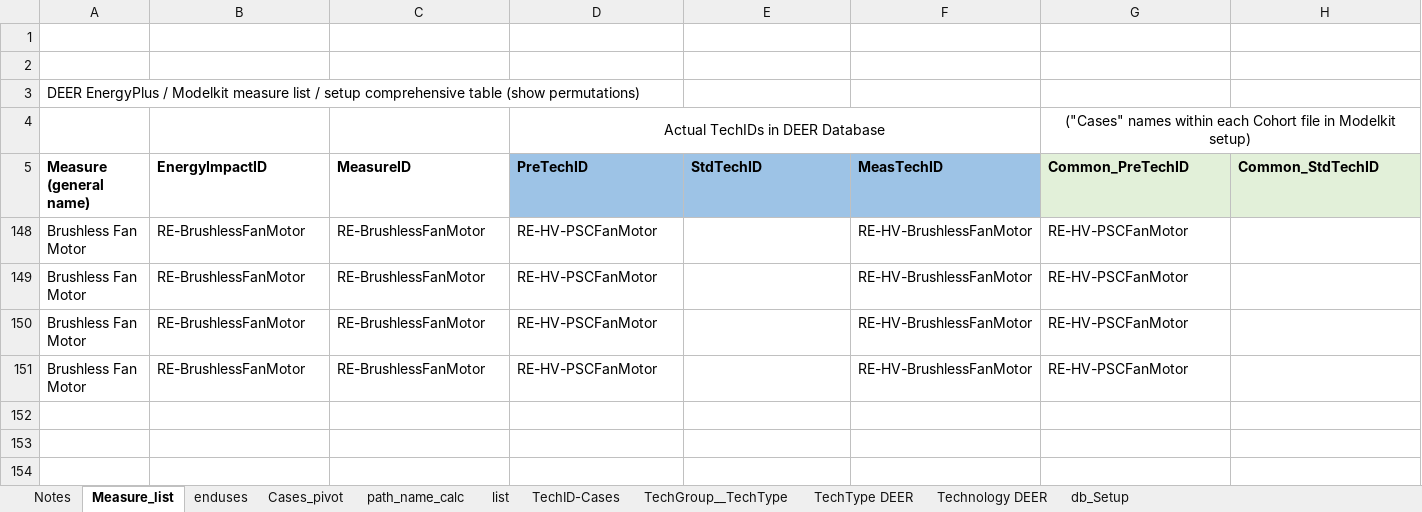
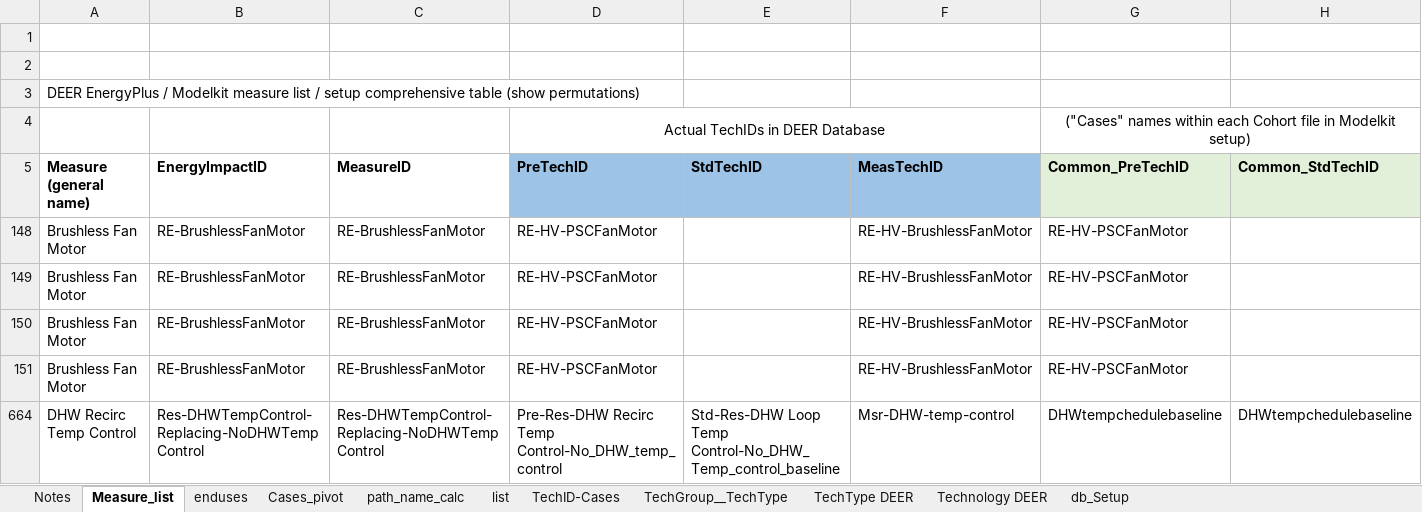
Before and after one commit to sound-data/DEER-Prototypes-EnergyPlus, an Excel workbook: scripts/data transformation/DEER_EnergyPlus_Modelkit_Measure_list.xlsx, sheet Measure_list, drawn as a sheet; only a part is shown; values as stored, in another font and other column widths than the file's, no borders; rows hold the shown columns only; the diff names each change by its address in the sheet, - before the commit and + after, or states it on an @@ line.

Commit message:
Setting up a new folder and adding recirculation object
Cases file, Climate file, Cohort, Query, global, (these files are
not changed)

Rake file (Modified to in clude weather temperature to calculate water
main temperature- resolving E+ bug)

Measurelist, Recirc Object (Added for this measure)

```diff
--- a/scripts/data transformation/DEER_EnergyPlus_Modelkit_Measure_list.xlsx (sheet Measure_list)
+++ b/scripts/data transformation/DEER_EnergyPlus_Modelkit_Measure_list.xlsx (sheet Measure_list)
+row 664: DHW Recirc Temp Control | Res-DHWTempControl-Replacing-NoDHWTempControl | Res-DHWTempControl-Replacing-NoDHWTempControl | Pre-Res-DHW Recirc Temp Control-No_DHW_temp_control | Std-Res-DHW Loop Temp Control-No_DHW_Temp_control_baseline | Msr-DHW-temp-control | DHWtempchedulebaseline | DHWtempchedulebaseline
```
Also changed, not shown: 7 other files.
